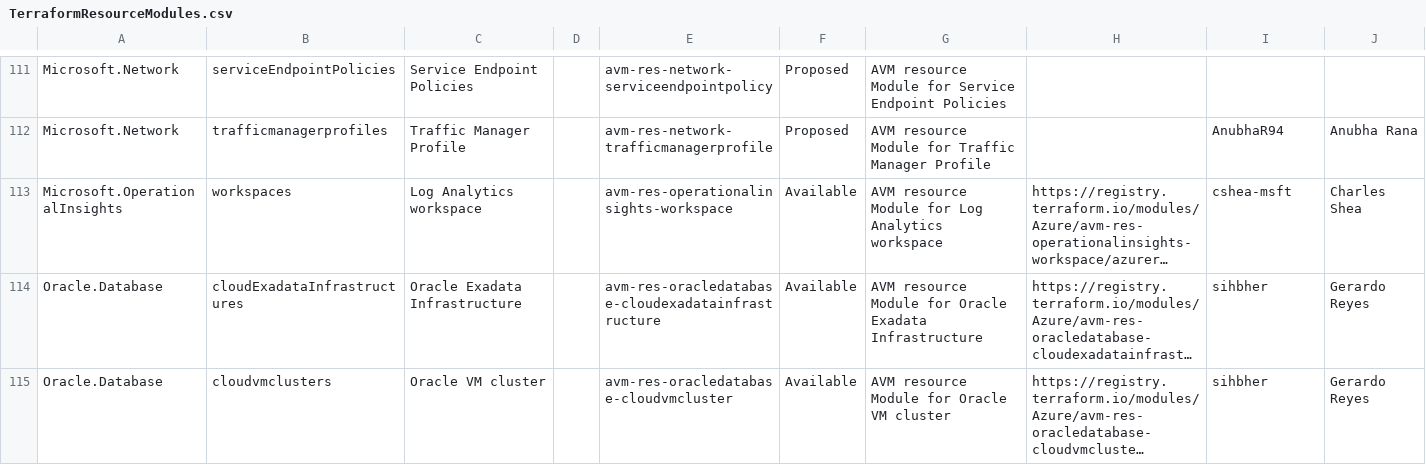
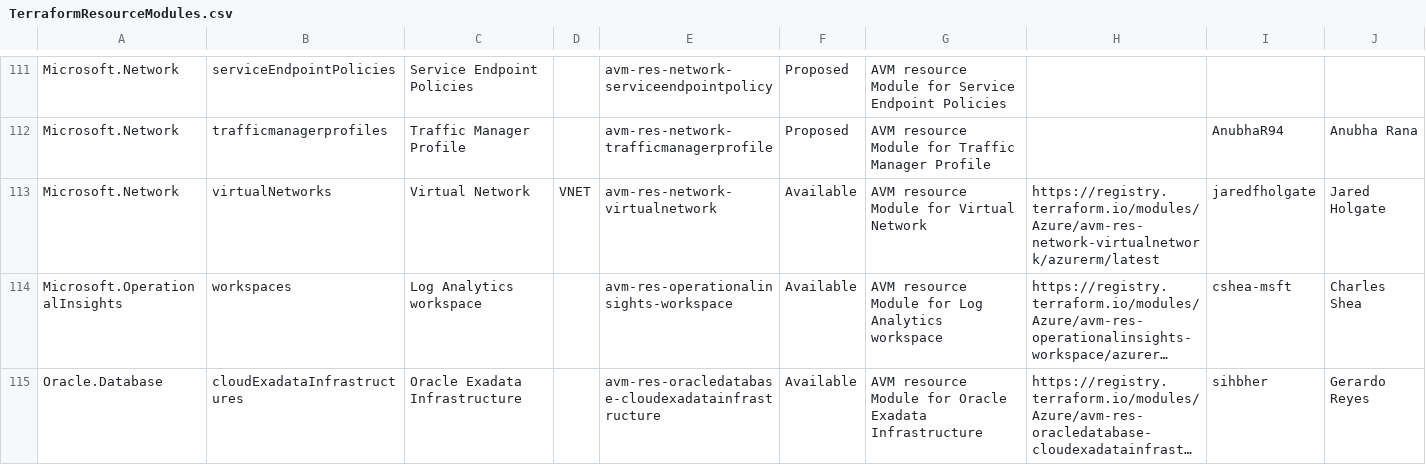
Before and after one commit to Azure/Azure-Verified-Modules, a CSV file: docs/static/module-indexes/TerraformResourceModules.csv, drawn as a sheet; only a part is shown, gaps mark what is left out; the shorter side is filled out with more unchanged rows; long unchanged cells end in …; rows hold the shown columns only; the diff names each change by its address in the sheet, - before the commit and + after, or states it on an @@ line.

```diff
--- a/docs/static/module-indexes/TerraformResourceModules.csv
+++ b/docs/static/module-indexes/TerraformResourceModules.csv
+row 113: Microsoft.Network | virtualNetworks | Virtual Network | VNET | avm-res-network-virtualnetwork | Available | AVM resource Module for Virtual Network | https://registry.terraform.io/modules/Azure/avm-res-network-virtualnetwork/azurerm/latest | jaredfholgate | Jared Holgate
```
